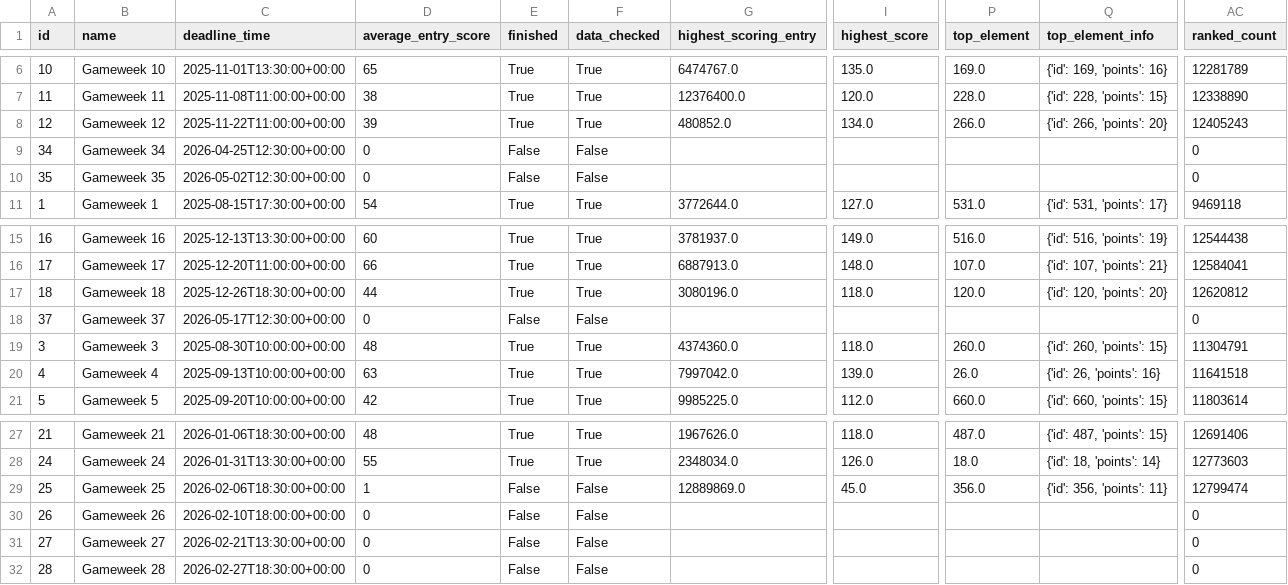
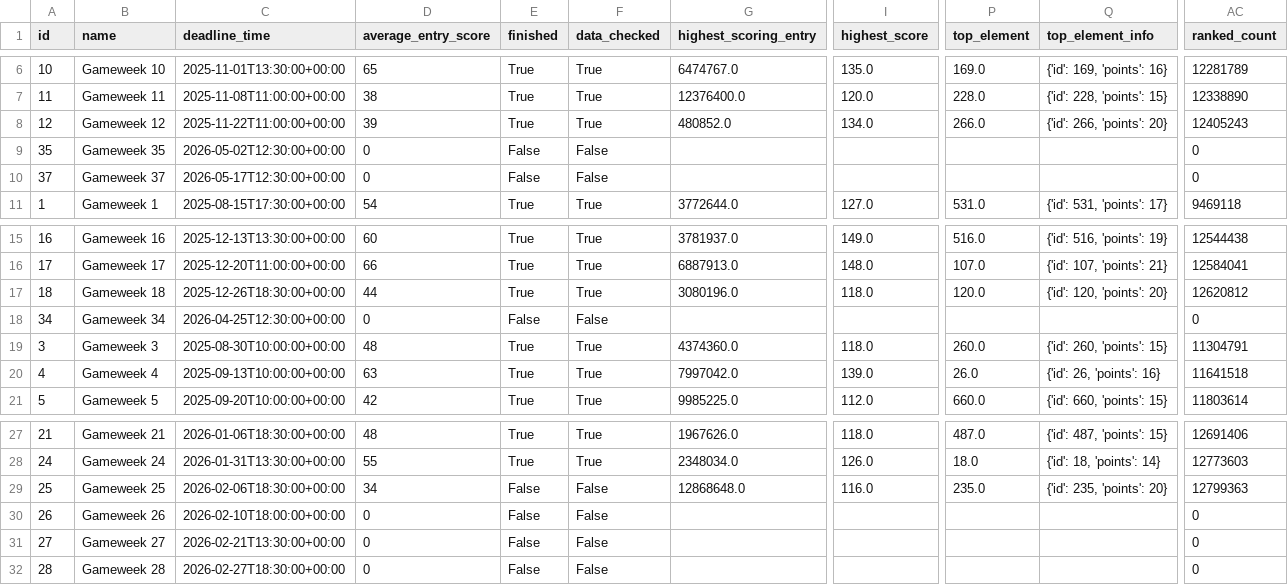
Before and after one commit to rohanwalyat/FPL-Elo-Insights, a CSV file: data/2025-2026/gameweek_summaries.csv, drawn as a sheet; only a part is shown, gaps mark what is left out; the diff names each change by its address in the sheet, - before the commit and + after, or states it on an @@ line.

```diff
--- a/data/2025-2026/gameweek_summaries.csv
+++ b/data/2025-2026/gameweek_summaries.csv
@@ row 18 moved to row 10: 37 @@
@@ row 9 moved to row 18: 34 @@
-D29 (average_entry_score): 1
+D29 (average_entry_score): 34
-G29 (highest_scoring_entry): 12889869.0
+G29 (highest_scoring_entry): 12868648.0
-I29 (highest_score): 45.0
+I29 (highest_score): 116.0
-P29 (top_element): 356.0
+P29 (top_element): 235.0
-Q29 (top_element_info): {'id': 356, 'points': 11}
+Q29 (top_element_info): {'id': 235, 'points': 20}
-AC29 (ranked_count): 12799474
+AC29 (ranked_count): 12799363
```
Also changed, not shown: data/2025-2026/By Gameweek/GW22/playermatchstats.csv, data/2025-2026/By Gameweek/GW23/playermatchstats.csv, 9 other files.
